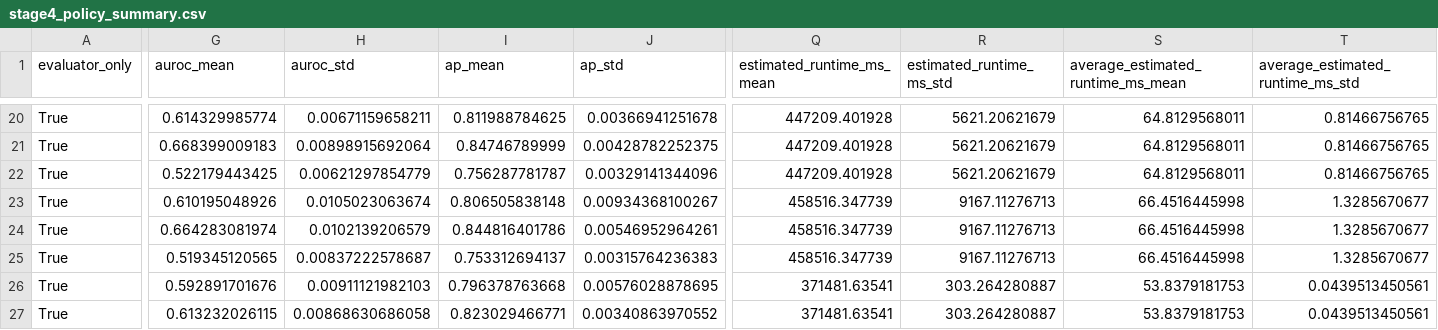
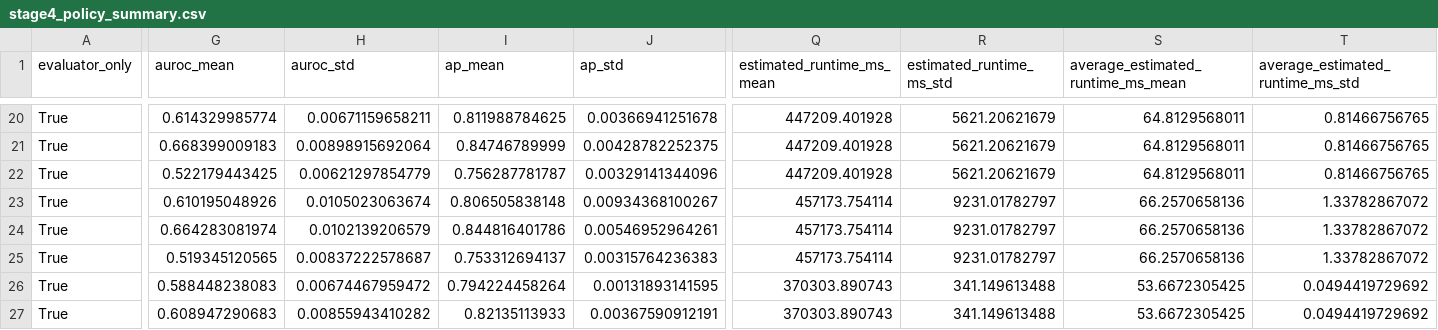
Before and after one commit to linduhui/norm-route, a CSV file: reports/stage4/stage4_policy_summary.csv, drawn as a sheet; only a part is shown, gaps mark what is left out; the diff covers the shown part only; the diff names each change by its address in the sheet, - before the commit and + after, or states it on an @@ line.

```diff
--- a/reports/stage4/stage4_policy_summary.csv
+++ b/reports/stage4/stage4_policy_summary.csv
-Q23:Q25 (estimated_runtime_ms_mean): 458516.347739
+Q23:Q25 (estimated_runtime_ms_mean): 457173.754114
-R23:R25 (estimated_runtime_ms_std): 9167.11276713
+R23:R25 (estimated_runtime_ms_std): 9231.01782797
-S23:S25: 66.4516445998
+S23:S25: 66.2570658136
-T23:T25 (average_estimated_runtime_ms_std): 1.3285670677
+T23:T25 (average_estimated_runtime_ms_std): 1.33782867072
-G26 (auroc_mean): 0.592891701676
+G26 (auroc_mean): 0.588448238083
-H26 (auroc_std): 0.00911121982103
+H26 (auroc_std): 0.00674467959472
-I26 (ap_mean): 0.796378763668
+I26 (ap_mean): 0.794224458264
-J26 (ap_std): 0.00576028878695
+J26 (ap_std): 0.00131893141595
-Q26:Q27 (estimated_runtime_ms_mean): 371481.63541
+Q26:Q27 (estimated_runtime_ms_mean): 370303.890743
-R26:R27 (estimated_runtime_ms_std): 303.264280887
+R26:R27 (estimated_runtime_ms_std): 341.149613488
-S26:S27: 53.8379181753
+S26:S27: 53.6672305425
-T26:T27 (average_estimated_runtime_ms_std): 0.0439513450561
+T26:T27 (average_estimated_runtime_ms_std): 0.0494419729692
-G27 (auroc_mean): 0.613232026115
+G27 (auroc_mean): 0.608947290683
-H27 (auroc_std): 0.00868630686058
+H27 (auroc_std): 0.00855943410282
-I27 (ap_mean): 0.823029466771
+I27 (ap_mean): 0.82135113933
-J27 (ap_std): 0.00340863970552
+J27 (ap_std): 0.00367590912191
```
Also changed, not shown: 110 edited cells elsewhere in this file, reports/stage4/stage4_cost_quality.csv, reports/stage4/stage4_fold_metrics.csv, 9 other files.
